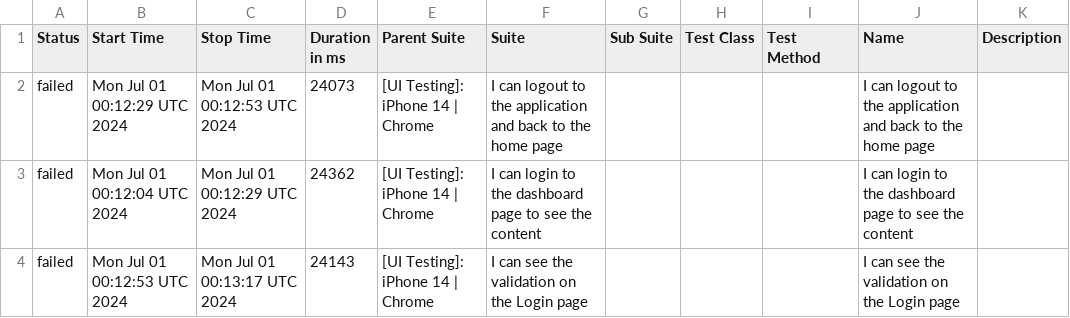
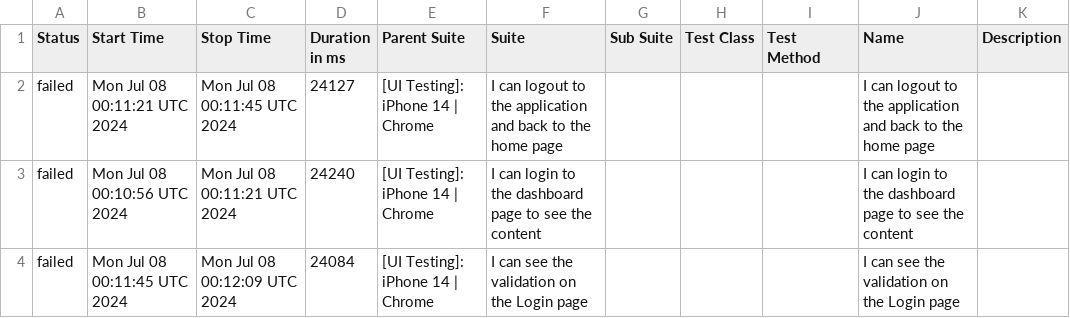
Before and after one commit to BSAPAC/PWA-automated-testing, a CSV file: data/suites.csv, drawn as a sheet.

```diff
--- a/data/suites.csv
+++ b/data/suites.csv
@@ -1,4 +1,4 @@
 "Status","Start Time","Stop Time","Duration in ms","Parent Suite","Suite","Sub Suite","Test Class","Test Method","Name","Description"
-"failed","Mon Jul 01 00:12:29 UTC 2024","Mon Jul 01 00:12:53 UTC 2024","24073","[UI Testing]: iPhone 14 | Chrome","I can logout to the application and back to the home page","","","","I can logout to the application and back to the home page",""
-"failed","Mon Jul 01 00:12:04 UTC 2024","Mon Jul 01 00:12:29 UTC 2024","24362","[UI Testing]: iPhone 14 | Chrome","I can login to the dashboard page to see the content","","","","I can login to the dashboard page to see the content",""
-"failed","Mon Jul 01 00:12:53 UTC 2024","Mon Jul 01 00:13:17 UTC 2024","24143","[UI Testing]: iPhone 14 | Chrome","I can see the validation on the Login page","","","","I can see the validation on the Login page",""
+"failed","Mon Jul 08 00:11:21 UTC 2024","Mon Jul 08 00:11:45 UTC 2024","24127","[UI Testing]: iPhone 14 | Chrome","I can logout to the application and back to the home page","","","","I can logout to the application and back to the home page",""
+"failed","Mon Jul 08 00:10:56 UTC 2024","Mon Jul 08 00:11:21 UTC 2024","24240","[UI Testing]: iPhone 14 | Chrome","I can login to the dashboard page to see the content","","","","I can login to the dashboard page to see the content",""
+"failed","Mon Jul 08 00:11:45 UTC 2024","Mon Jul 08 00:12:09 UTC 2024","24084","[UI Testing]: iPhone 14 | Chrome","I can see the validation on the Login page","","","","I can see the validation on the Login page",""
```
Also changed, not shown: 27 other files.
